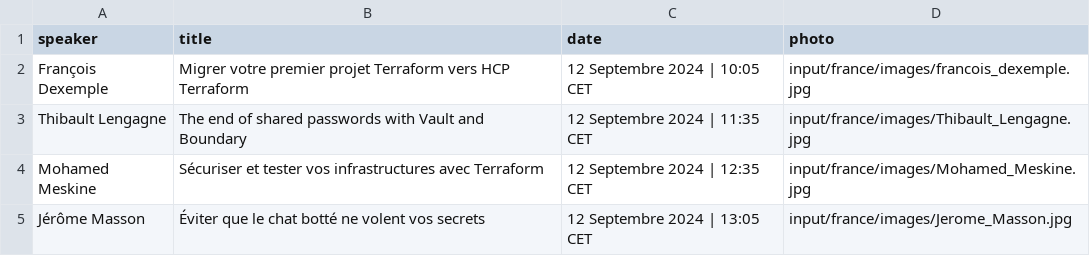
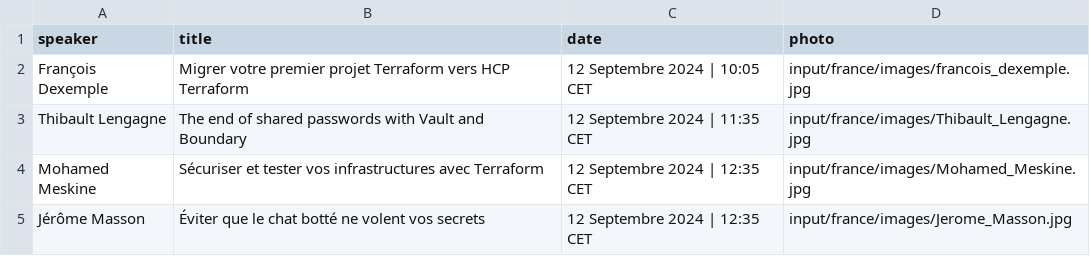
Before and after one commit to hashicorp-dev-advocates/picasso-templates, a CSV file: input/france/csv/speakers.csv, drawn as a sheet.

```diff
--- a/input/france/csv/speakers.csv
+++ b/input/france/csv/speakers.csv
@@ -4,2 +4,2 @@ Thibault Lengagne,The end of shared passwords with Vault and Boundary,12 Septemb
 Mohamed Meskine,Sécuriser et tester vos infrastructures avec Terraform,12 Septembre 2024 | 12:35 CET,input/france/images/Mohamed_Meskine.jpg
-Jérôme Masson,Éviter que le chat botté ne volent vos secrets,12 Septembre 2024 | 13:05 CET,input/france/images/Jerome_Masson.jpg
+Jérôme Masson,Éviter que le chat botté ne volent vos secrets,12 Septembre 2024 | 12:35 CET,input/france/images/Jerome_Masson.jpg
```
Also changed, not shown: 6 other files.
